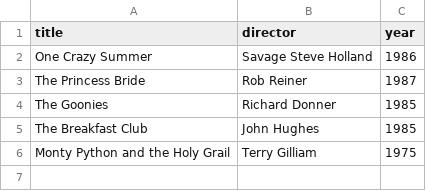
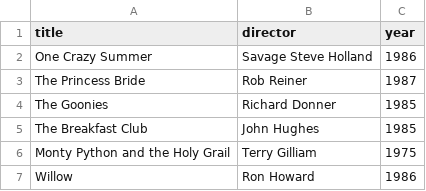
Before and after one commit to AlchemistMonkee/webflyx, a CSV file: classics.csv, drawn as a sheet; the diff names each change by its address in the sheet, - before the commit and + after, or states it on an @@ line.

Commit message:
J: update classics.csv

```diff
--- a/classics.csv
+++ b/classics.csv
+row 7: Willow | Ron Howard | 1986
```
